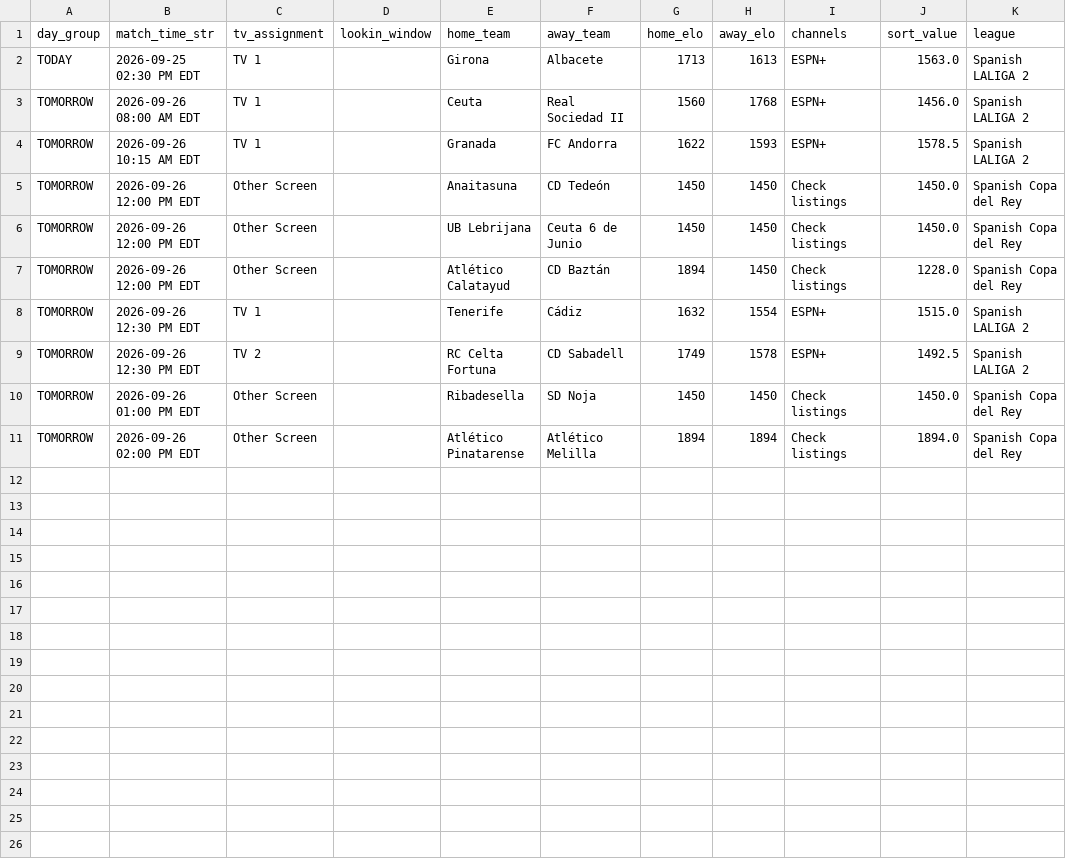
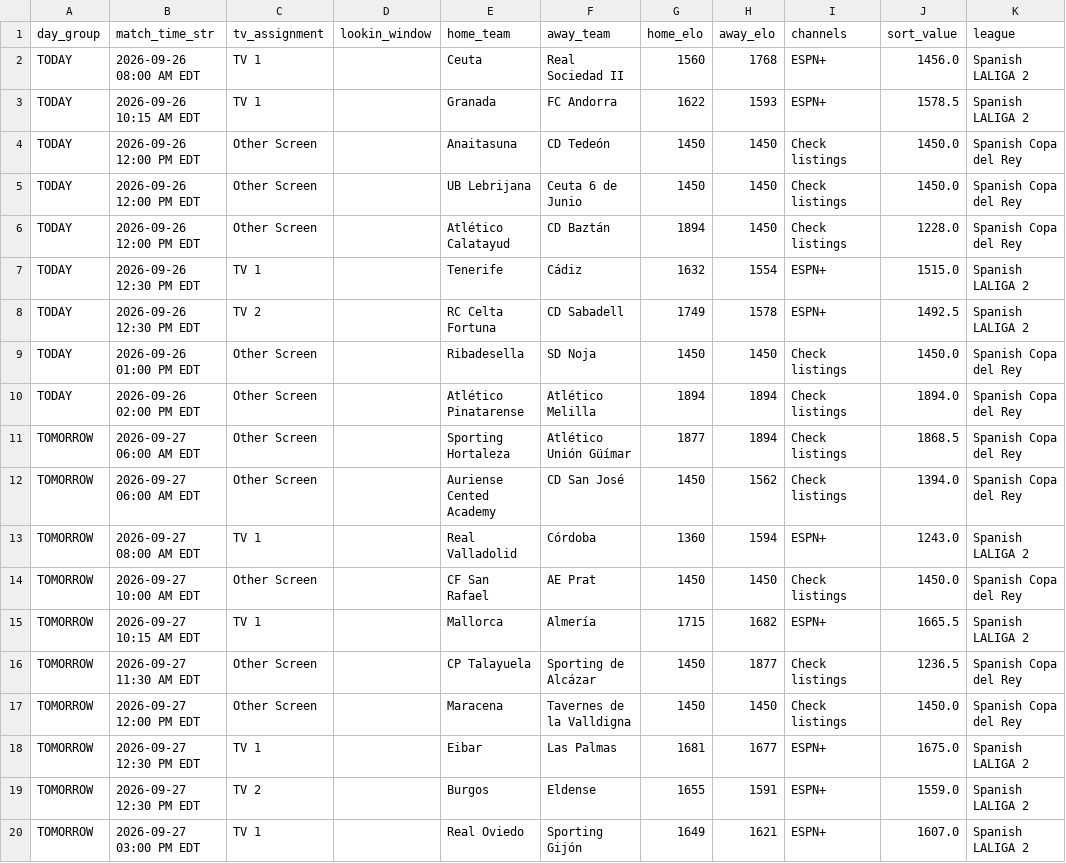
Before and after one commit to mjhillman-lab/soccer-scheduler, a CSV file: tv_assignment_schedule.csv, drawn as a sheet.

```diff
--- a/tv_assignment_schedule.csv
+++ b/tv_assignment_schedule.csv
@@ -1,11 +1,20 @@
 day_group,match_time_str,tv_assignment,lookin_window,home_team,away_team,home_elo,away_elo,channels,sort_value,league
-TODAY,2026-09-25 02:30 PM EDT,TV 1,,Girona,Albacete,1713,1613,ESPN+,1563.0,Spanish LALIGA 2
-TOMORROW,2026-09-26 08:00 AM EDT,TV 1,,Ceuta,Real Sociedad II,1560,1768,ESPN+,1456.0,Spanish LALIGA 2
-TOMORROW,2026-09-26 10:15 AM EDT,TV 1,,Granada,FC Andorra,1622,1593,ESPN+,1578.5,Spanish LALIGA 2
-TOMORROW,2026-09-26 12:00 PM EDT,Other Screen,,Anaitasuna,CD Tedeón,1450,1450,Check listings,1450.0,Spanish Copa del Rey
-TOMORROW,2026-09-26 12:00 PM EDT,Other Screen,,UB Lebrijana,Ceuta 6 de Junio,1450,1450,Check listings,1450.0,Spanish Copa del Rey
-TOMORROW,2026-09-26 12:00 PM EDT,Other Screen,,Atlético Calatayud,CD Baztán,1894,1450,Check listings,1228.0,Spanish Copa del Rey
-TOMORROW,2026-09-26 12:30 PM EDT,TV 1,,Tenerife,Cádiz,1632,1554,ESPN+,1515.0,Spanish LALIGA 2
-TOMORROW,2026-09-26 12:30 PM EDT,TV 2,,RC Celta Fortuna,CD Sabadell,1749,1578,ESPN+,1492.5,Spanish LALIGA 2
-TOMORROW,2026-09-26 01:00 PM EDT,Other Screen,,Ribadesella,SD Noja,1450,1450,Check listings,1450.0,Spanish Copa del Rey
-TOMORROW,2026-09-26 02:00 PM EDT,Other Screen,,Atlético Pinatarense,Atlético Melilla,1894,1894,Check listings,1894.0,Spanish Copa del Rey
+TODAY,2026-09-26 08:00 AM EDT,TV 1,,Ceuta,Real Sociedad II,1560,1768,ESPN+,1456.0,Spanish LALIGA 2
+TODAY,2026-09-26 10:15 AM EDT,TV 1,,Granada,FC Andorra,1622,1593,ESPN+,1578.5,Spanish LALIGA 2
+TODAY,2026-09-26 12:00 PM EDT,Other Screen,,Anaitasuna,CD Tedeón,1450,1450,Check listings,1450.0,Spanish Copa del Rey
+TODAY,2026-09-26 12:00 PM EDT,Other Screen,,UB Lebrijana,Ceuta 6 de Junio,1450,1450,Check listings,1450.0,Spanish Copa del Rey
+TODAY,2026-09-26 12:00 PM EDT,Other Screen,,Atlético Calatayud,CD Baztán,1894,1450,Check listings,1228.0,Spanish Copa del Rey
+TODAY,2026-09-26 12:30 PM EDT,TV 1,,Tenerife,Cádiz,1632,1554,ESPN+,1515.0,Spanish LALIGA 2
+TODAY,2026-09-26 12:30 PM EDT,TV 2,,RC Celta Fortuna,CD Sabadell,1749,1578,ESPN+,1492.5,Spanish LALIGA 2
+TODAY,2026-09-26 01:00 PM EDT,Other Screen,,Ribadesella,SD Noja,1450,1450,Check listings,1450.0,Spanish Copa del Rey
+TODAY,2026-09-26 02:00 PM EDT,Other Screen,,Atlético Pinatarense,Atlético Melilla,1894,1894,Check listings,1894.0,Spanish Copa del Rey
+TOMORROW,2026-09-27 06:00 AM EDT,Other Screen,,Sporting Hortaleza,Atlético Unión Güímar,1877,1894,Check listings,1868.5,Spanish Copa del Rey
+TOMORROW,2026-09-27 06:00 AM EDT,Other Screen,,Auriense Cented Academy,CD San José,1450,1562,Check listings,1394.0,Spanish Copa del Rey
+TOMORROW,2026-09-27 08:00 AM EDT,TV 1,,Real Valladolid,Córdoba,1360,1594,ESPN+,1243.0,Spanish LALIGA 2
+TOMORROW,2026-09-27 10:00 AM EDT,Other Screen,,CF San Rafael,AE Prat,1450,1450,Check listings,1450.0,Spanish Copa del Rey
+TOMORROW,2026-09-27 10:15 AM EDT,TV 1,,Mallorca,Almería,1715,1682,ESPN+,1665.5,Spanish LALIGA 2
+TOMORROW,2026-09-27 11:30 AM EDT,Other Screen,,CP Talayuela,Sporting de Alcázar,1450,1877,Check listings,1236.5,Spanish Copa del Rey
+TOMORROW,2026-09-27 12:00 PM EDT,Other Screen,,Maracena,Tavernes de la Valldigna,1450,1450,Check listings,1450.0,Spanish Copa del Rey
+TOMORROW,2026-09-27 12:30 PM EDT,TV 1,,Eibar,Las Palmas,1681,1677,ESPN+,1675.0,Spanish LALIGA 2
+TOMORROW,2026-09-27 12:30 PM EDT,TV 2,,Burgos,Eldense,1655,1591,ESPN+,1559.0,Spanish LALIGA 2
+TOMORROW,2026-09-27 03:00 PM EDT,TV 1,,Real Oviedo,Sporting Gijón,1649,1621,ESPN+,1607.0,Spanish LALIGA 2
```
Also changed, not shown: 2 other files.
